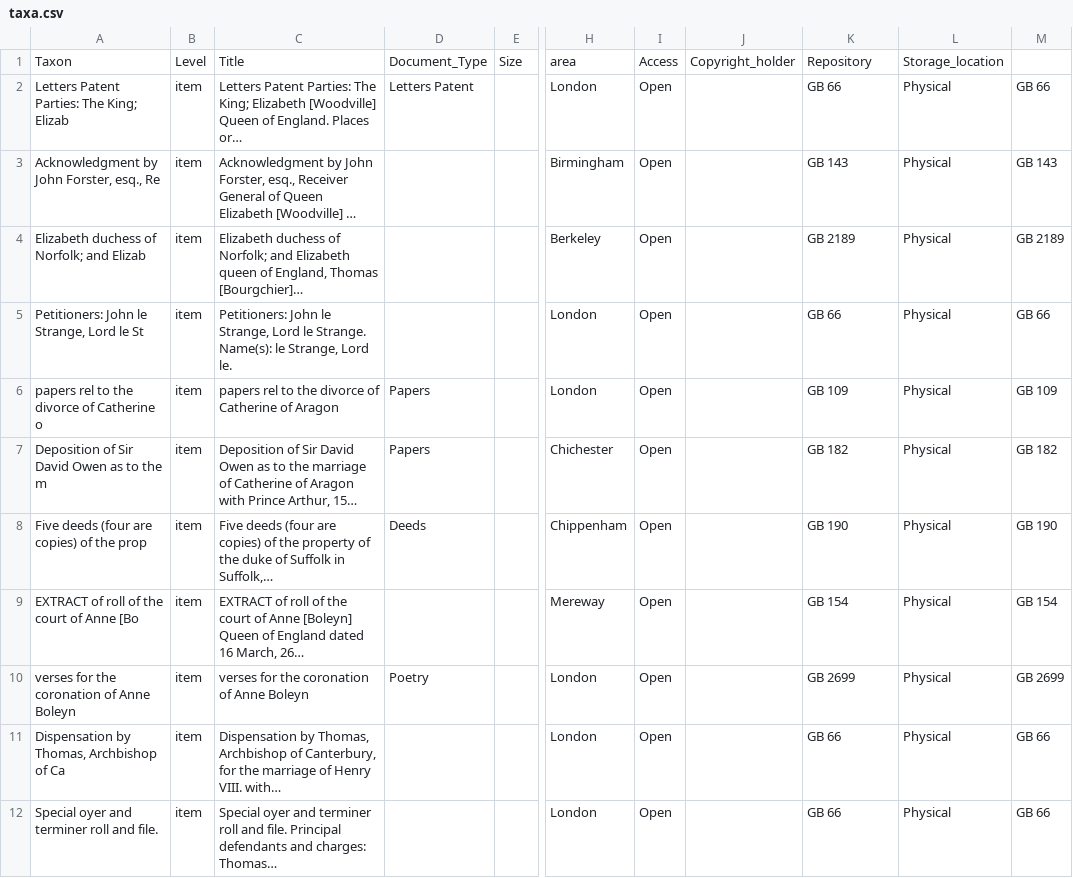
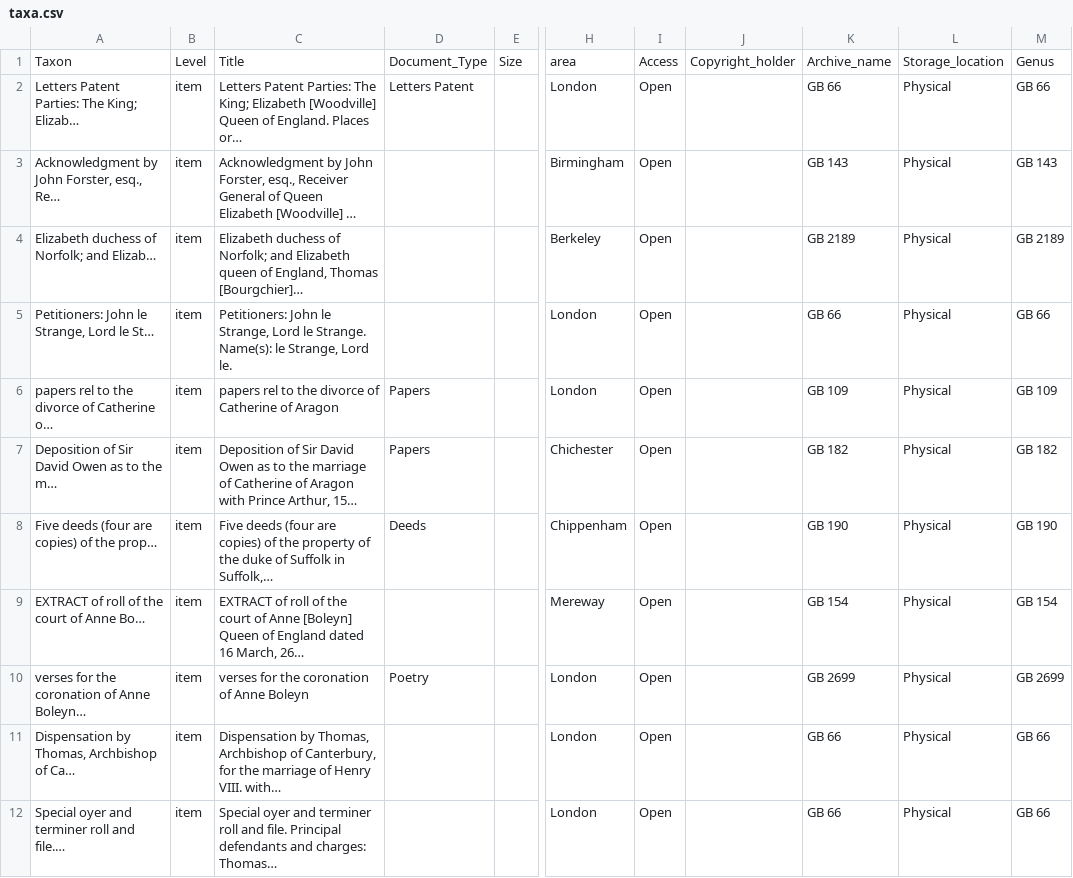
Before and after one commit to OurHeritageOurStories/ohos-comparison-tool-in-wagtail2, a CSV file: home/static/comp-tool/kb/medieval-women/taxa.csv, drawn as a sheet; only a part is shown, gaps mark what is left out; long unchanged cells end in …; the diff covers the shown part only; the diff names each change by its address in the sheet, - before the commit and + after, or states it on an @@ line.

Commit message:
Updates to medieval women data to include exemplar help box and adjust rendering of data

```diff
--- a/home/static/comp-tool/kb/medieval-women/taxa.csv
+++ b/home/static/comp-tool/kb/medieval-women/taxa.csv
-K1: Repository
+K1: Archive_name
-M1: (empty)
+M1: Genus
-A2: Letters Patent Parties: The King; Elizab
+A2: Letters Patent Parties: The King; Elizab…
-A3: Acknowledgment by John Forster, esq., Re
+A3: Acknowledgment by John Forster, esq., Re…
-A4: Elizabeth duchess of Norfolk; and Elizab
+A4: Elizabeth duchess of Norfolk; and Elizab…
-A5: Petitioners: John le Strange, Lord le St
+A5: Petitioners: John le Strange, Lord le St…
-A6: papers rel to the divorce of Catherine o
+A6: papers rel to the divorce of Catherine o…
-A7: Deposition of Sir David Owen as to the m
+A7: Deposition of Sir David Owen as to the m…
-A8: Five deeds (four are copies) of the prop
+A8: Five deeds (four are copies) of the prop…
-A9: EXTRACT of roll of the court of Anne [Bo
+A9: EXTRACT of roll of the court of Anne Bo…
-A10: verses for the coronation of Anne Boleyn
+A10: verses for the coronation of Anne Boleyn…
-A11: Dispensation by Thomas, Archbishop of Ca
+A11: Dispensation by Thomas, Archbishop of Ca…
-A12: Special oyer and terminer roll and file.
+A12: Special oyer and terminer roll and file.…
```
Also changed, not shown: 11 edited cells elsewhere in this file, home/static/comp-tool/kb/disco/characters.csv, home/static/comp-tool/kb/disco/config.csv, 6 other files.
